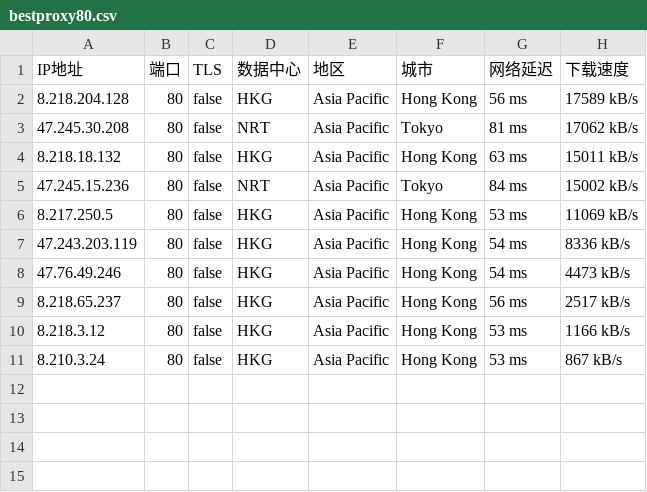
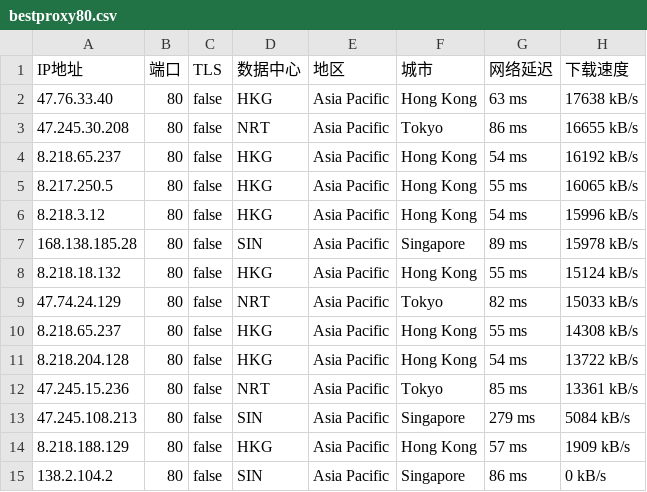
Before and after one commit to greycc2021/iptools, a CSV file: iptest/bestproxy80.csv, drawn as a sheet.

Commit message:
Update:2024-03-28-02:00:01

```diff
--- a/iptest/bestproxy80.csv
+++ b/iptest/bestproxy80.csv
@@ -1,11 +1,15 @@
 IP地址,端口,TLS,数据中心,地区,城市,网络延迟,下载速度
-8.218.204.128,80,false,HKG,Asia Pacific,Hong Kong,56 ms,17589 kB/s
-47.245.30.208,80,false,NRT,Asia Pacific,Tokyo,81 ms,17062 kB/s
-8.218.18.132,80,false,HKG,Asia Pacific,Hong Kong,63 ms,15011 kB/s
-47.245.15.236,80,false,NRT,Asia Pacific,Tokyo,84 ms,15002 kB/s
-8.217.250.5,80,false,HKG,Asia Pacific,Hong Kong,53 ms,11069 kB/s
-47.243.203.119,80,false,HKG,Asia Pacific,Hong Kong,54 ms,8336 kB/s
-47.76.49.246,80,false,HKG,Asia Pacific,Hong Kong,54 ms,4473 kB/s
-8.218.65.237,80,false,HKG,Asia Pacific,Hong Kong,56 ms,2517 kB/s
-8.218.3.12,80,false,HKG,Asia Pacific,Hong Kong,53 ms,1166 kB/s
-8.210.3.24,80,false,HKG,Asia Pacific,Hong Kong,53 ms,867 kB/s
+47.76.33.40,80,false,HKG,Asia Pacific,Hong Kong,63 ms,17638 kB/s
+47.245.30.208,80,false,NRT,Asia Pacific,Tokyo,86 ms,16655 kB/s
+8.218.65.237,80,false,HKG,Asia Pacific,Hong Kong,54 ms,16192 kB/s
+8.217.250.5,80,false,HKG,Asia Pacific,Hong Kong,55 ms,16065 kB/s
+8.218.3.12,80,false,HKG,Asia Pacific,Hong Kong,54 ms,15996 kB/s
+168.138.185.28,80,false,SIN,Asia Pacific,Singapore,89 ms,15978 kB/s
+8.218.18.132,80,false,HKG,Asia Pacific,Hong Kong,55 ms,15124 kB/s
+47.74.24.129,80,false,NRT,Asia Pacific,Tokyo,82 ms,15033 kB/s
+8.218.65.237,80,false,HKG,Asia Pacific,Hong Kong,55 ms,14308 kB/s
+8.218.204.128,80,false,HKG,Asia Pacific,Hong Kong,54 ms,13722 kB/s
+47.245.15.236,80,false,NRT,Asia Pacific,Tokyo,85 ms,13361 kB/s
+47.245.108.213,80,false,SIN,Asia Pacific,Singapore,279 ms,5084 kB/s
+8.218.188.129,80,false,HKG,Asia Pacific,Hong Kong,57 ms,1909 kB/s
+138.2.104.2,80,false,SIN,Asia Pacific,Singapore,86 ms,0 kB/s
```
